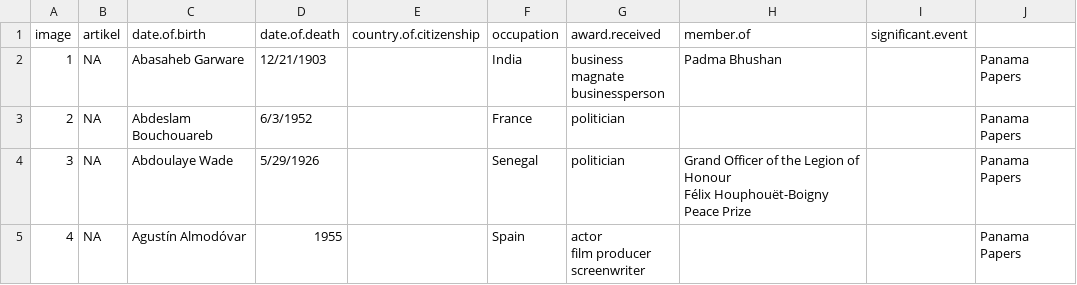
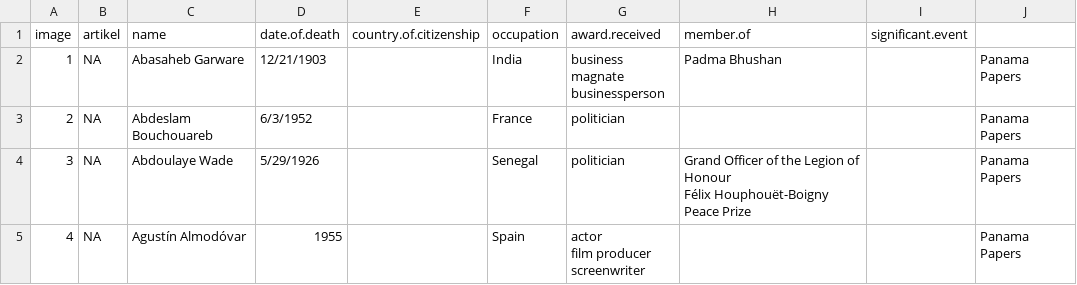
Before and after one commit to sarfarazit08/CodeRepo, a CSV file: Miscellaneous/PersonsNamedInPanamaPapers.csv, drawn as a sheet; only a part is shown.

Commit message:
updated
updated

```diff
--- a/Miscellaneous/PersonsNamedInPanamaPapers.csv
+++ b/Miscellaneous/PersonsNamedInPanamaPapers.csv
@@ -1,2 +1,2 @@
-image,artikel,date.of.birth,date.of.death,country.of.citizenship,occupation,award.received,member.of,significant.event,
+image,artikel,name,date.of.death,country.of.citizenship,occupation,award.received,member.of,significant.event,
 1,NA,Abasaheb Garware,12/21/1903,,India,"business magnate
```
